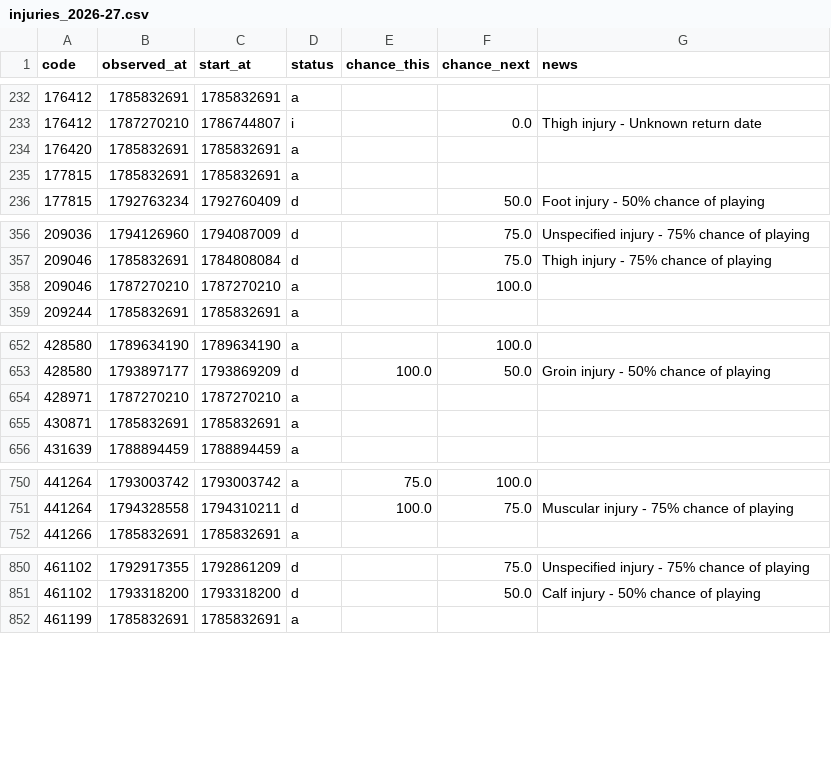
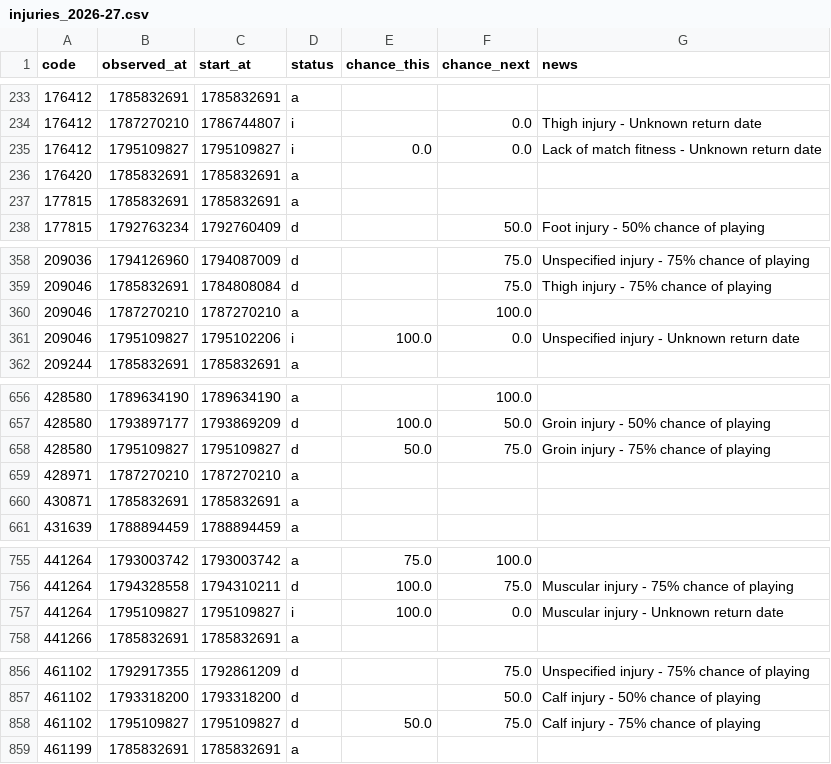
Before and after one commit to justinwaddy/schwaddy-fpl, a CSV file: data/injuries_2026-27.csv, drawn as a sheet; only a part is shown, gaps mark what is left out; the diff covers the shown part only.

```diff
--- a/data/injuries_2026-27.csv
+++ b/data/injuries_2026-27.csv
@@ -233,2 +234,3 @@ code,observed_at,start_at,status,chance_this,chance_next,news
 176412,1787270210,1786744807,i,,0.0,Thigh injury - Unknown return date
+176412,1795109827,1795109827,i,0.0,0.0,Lack of match fitness - Unknown return date
 176420,1785832691,1785832691,a,,,
@@ -358,2 +360,3 @@ code,observed_at,start_at,status,chance_this,chance_next,news
 209046,1787270210,1787270210,a,,100.0,
+209046,1795109827,1795102206,i,100.0,0.0,Unspecified injury - Unknown return date
 209244,1785832691,1785832691,a,,,
@@ -653,2 +657,3 @@ code,observed_at,start_at,status,chance_this,chance_next,news
 428580,1793897177,1793869209,d,100.0,50.0,Groin injury - 50% chance of playing
+428580,1795109827,1795109827,d,50.0,75.0,Groin injury - 75% chance of playing
 428971,1787270210,1787270210,a,,,
@@ -751,2 +756,3 @@ code,observed_at,start_at,status,chance_this,chance_next,news
 441264,1794328558,1794310211,d,100.0,75.0,Muscular injury - 75% chance of playing
+441264,1795109827,1795109827,i,100.0,0.0,Muscular injury - Unknown return date
 441266,1785832691,1785832691,a,,,
@@ -851,2 +857,3 @@ code,observed_at,start_at,status,chance_this,chance_next,news
 461102,1793318200,1793318200,d,,50.0,Calf injury - 50% chance of playing
+461102,1795109827,1795109827,d,50.0,75.0,Calf injury - 75% chance of playing
 461199,1785832691,1785832691,a,,,
```
Also changed, not shown: 3 added rows elsewhere in this file, data/gws_2026-27.csv, data/players_raw_2026-27.csv, 13 other files.
